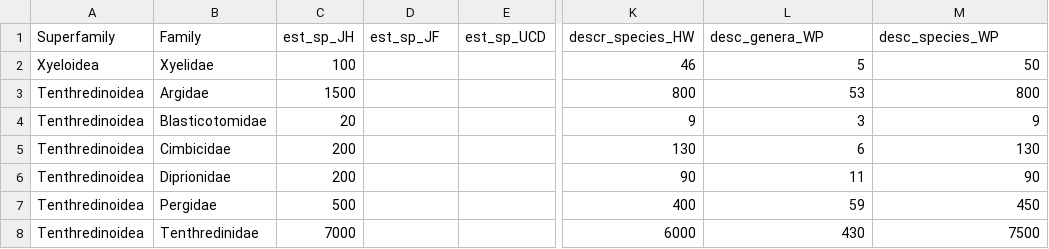
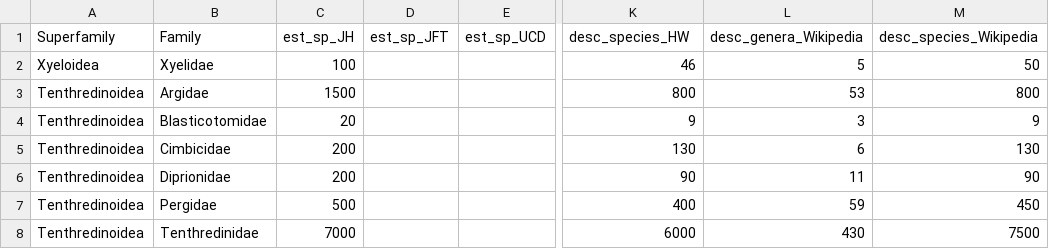
Before and after one commit to hymao/hym_estimates, a TSV file: data.tsv, drawn as a sheet; only a part is shown, gaps mark what is left out; the diff names each change by its address in the sheet, - before the commit and + after, or states it on an @@ line.

Commit message:
updated data; prioritizing sources

```diff
--- a/data.tsv
+++ b/data.tsv
-D1: est_sp_JF
+D1: est_sp_JFT
-K1: descr_species_HW
+K1: desc_species_HW
-L1: desc_genera_WP
+L1: desc_genera_Wikipedia
-M1: desc_species_WP
+M1: desc_species_Wikipedia
```
Also changed, not shown: 1 other file.
